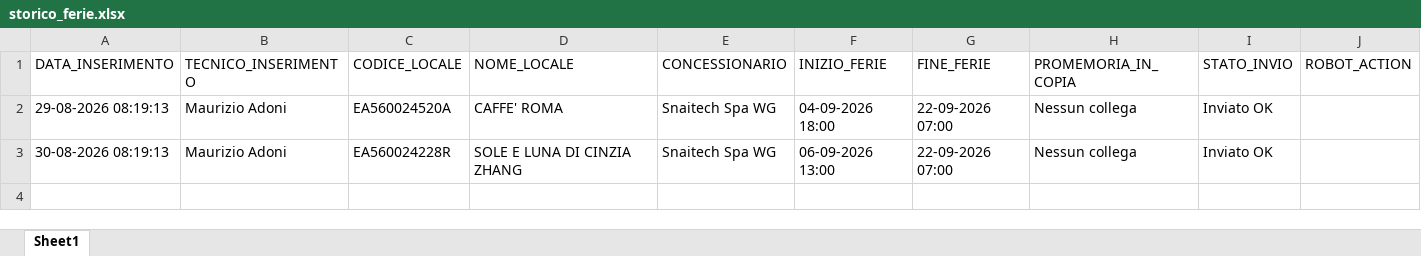
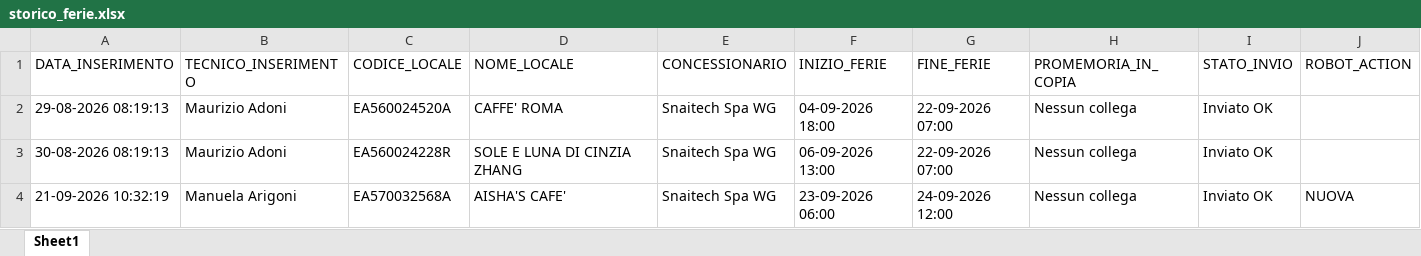
Before and after one commit to wingamingsrl/sistema-ferie, an Excel workbook: storico_ferie.xlsx, sheet Sheet1, drawn as a sheet; values as stored, in another font and other column widths than the file's, no borders; the diff names each change by its address in the sheet, - before the commit and + after, or states it on an @@ line.

```diff
--- a/storico_ferie.xlsx (sheet Sheet1)
+++ b/storico_ferie.xlsx (sheet Sheet1)
+row 4: 21-09-2026 10:32:19 | Manuela Arigoni | EA570032568A | AISHA'S CAFE' | Snaitech Spa WG | 23-09-2026 06:00 | 24-09-2026 12:00 | Nessun collega | Inviato OK | NUOVA
```
